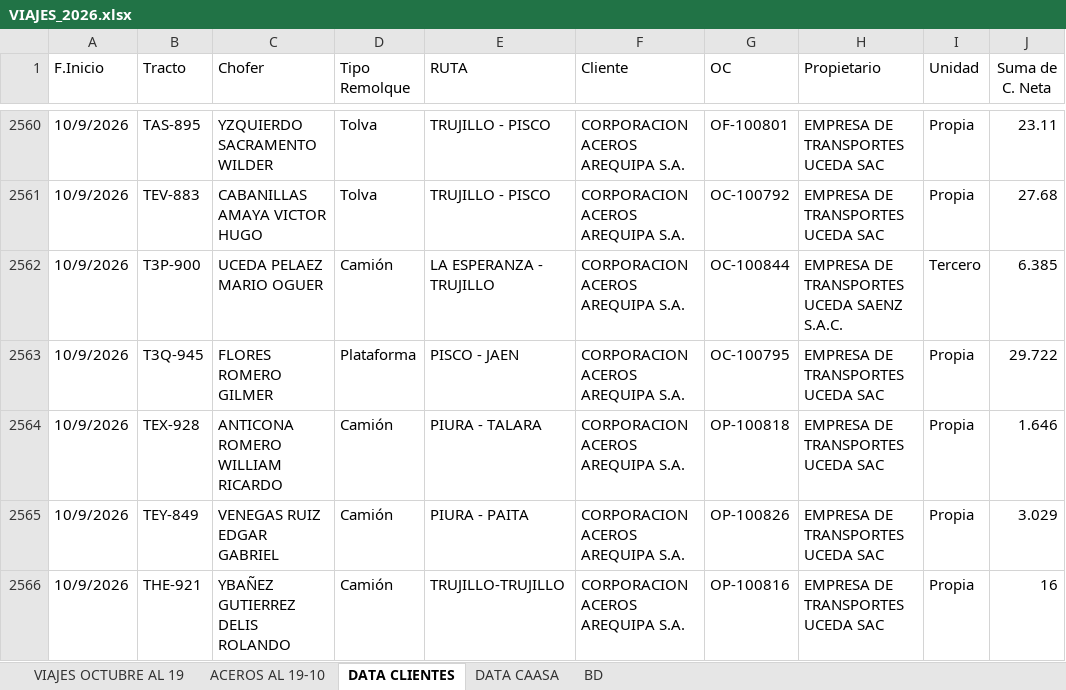
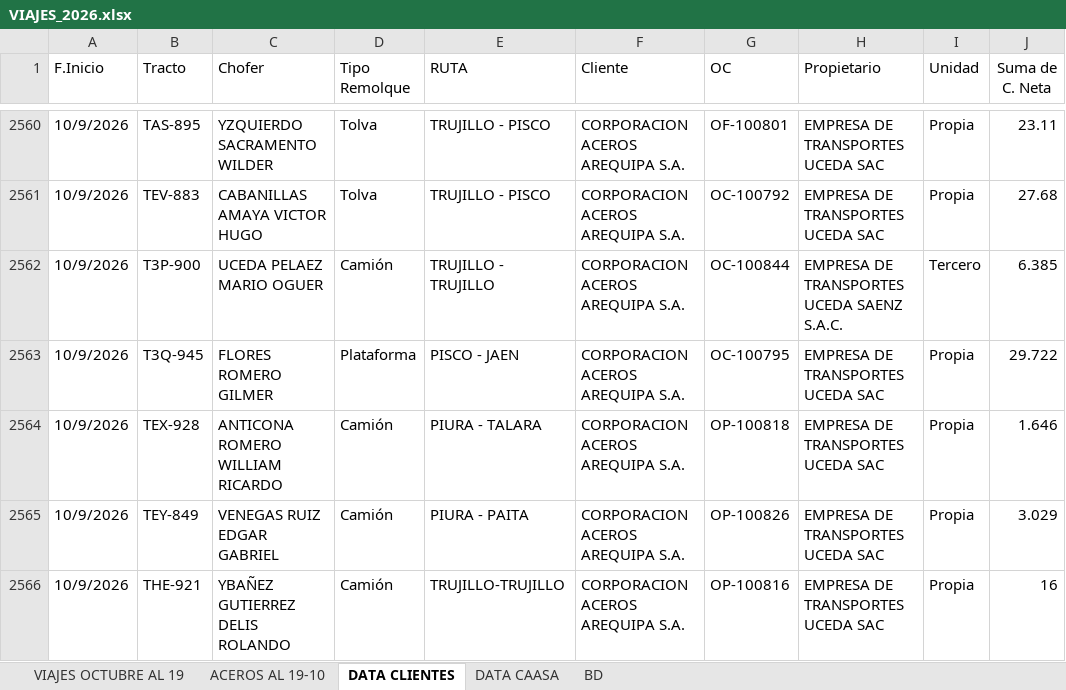
Before and after one commit to RenzoAK30/VortexAnalytics, an Excel workbook: VIAJES_2026.xlsx, sheet DATA CLIENTES, drawn as a sheet; only a part is shown, gaps mark what is left out; values as stored, in another font and other column widths than the file's, no borders; conditional formats and table styles not drawn; the diff covers the shown part only; the diff names each change by its address in the sheet, - before the commit and + after, or states it on an @@ line.

Commit message:
Add files via upload

```diff
--- a/VIAJES_2026.xlsx (sheet DATA CLIENTES)
+++ b/VIAJES_2026.xlsx (sheet DATA CLIENTES)
-E2562 (RUTA): LA ESPERANZA - TRUJILLO
+E2562 (RUTA): TRUJILLO - TRUJILLO
```
Also changed, not shown: 4 edited cells elsewhere in this sheet, charts or pictures.
